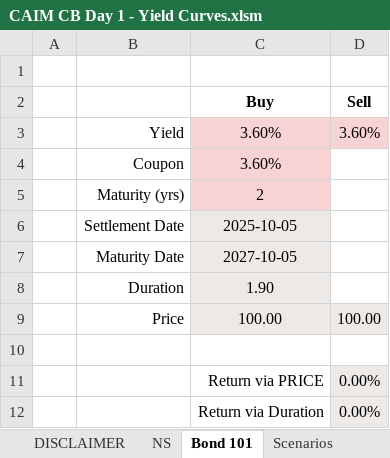
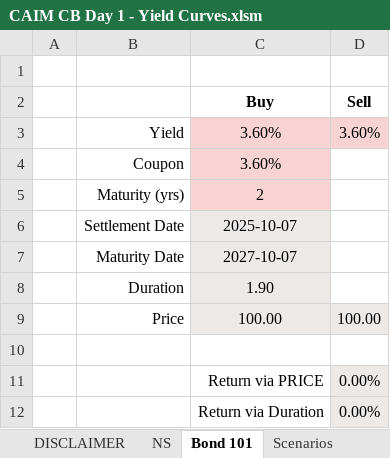
Before and after one commit to caim-code/caim-quant-bootcamp-files-2025, an Excel workbook: CAIM CB Day 1 - Yield Curves.xlsm, sheet Bond 101, drawn as a sheet; values as stored, in another font and other column widths than the file's, no borders; the diff names each change by its address in the sheet, - before the commit and + after, or states it on an @@ line.

```diff
--- a/CAIM CB Day 1 - Yield Curves.xlsm (sheet Bond 101)
+++ b/CAIM CB Day 1 - Yield Curves.xlsm (sheet Bond 101)
-C6 (Buy): 2025-10-05
+C6 (Buy): 2025-10-07
-C7 (Buy): 2027-10-05
+C7 (Buy): 2027-10-07
```
Also changed, not shown: sheet Boiler Room, sheet Scenarios, sheet NS, charts or pictures, 4 other files.
